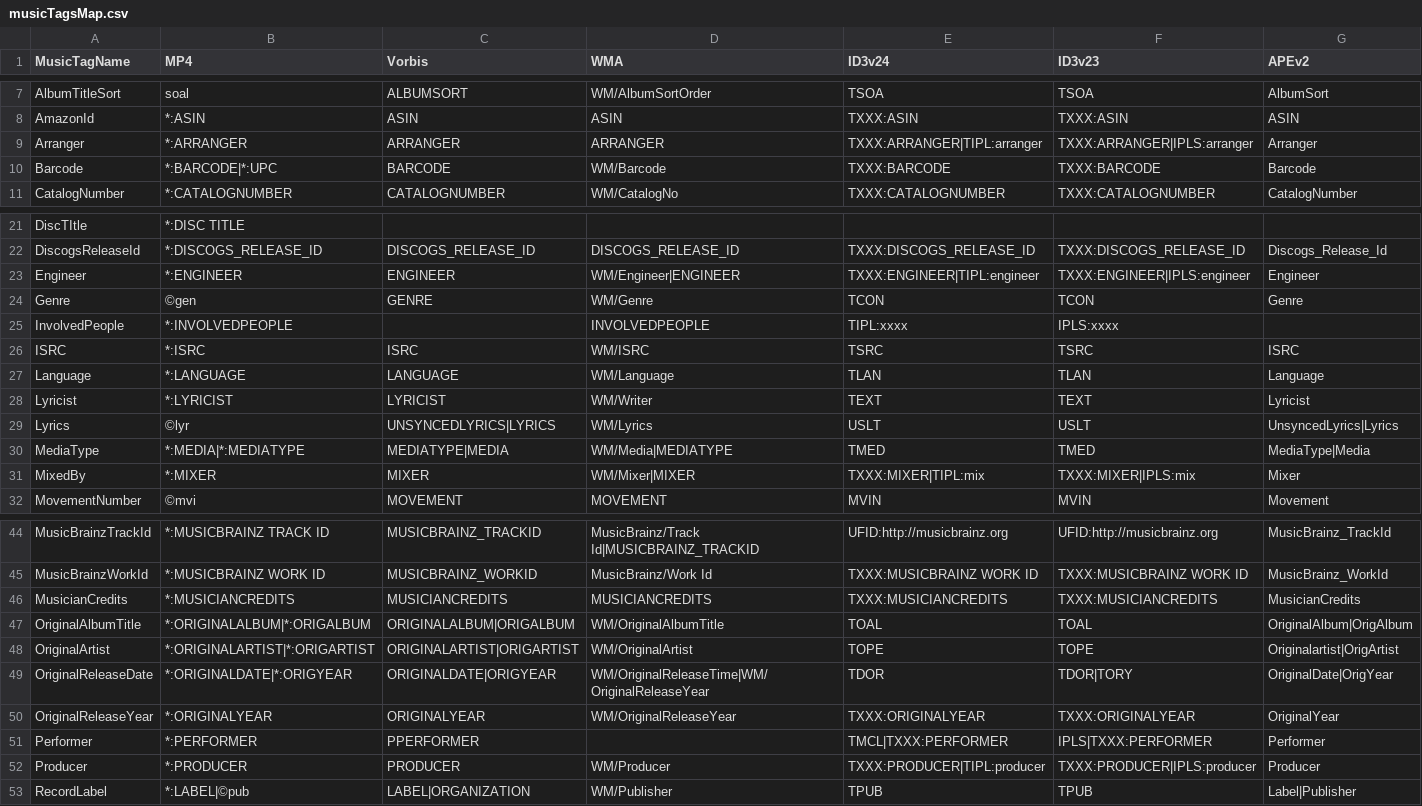
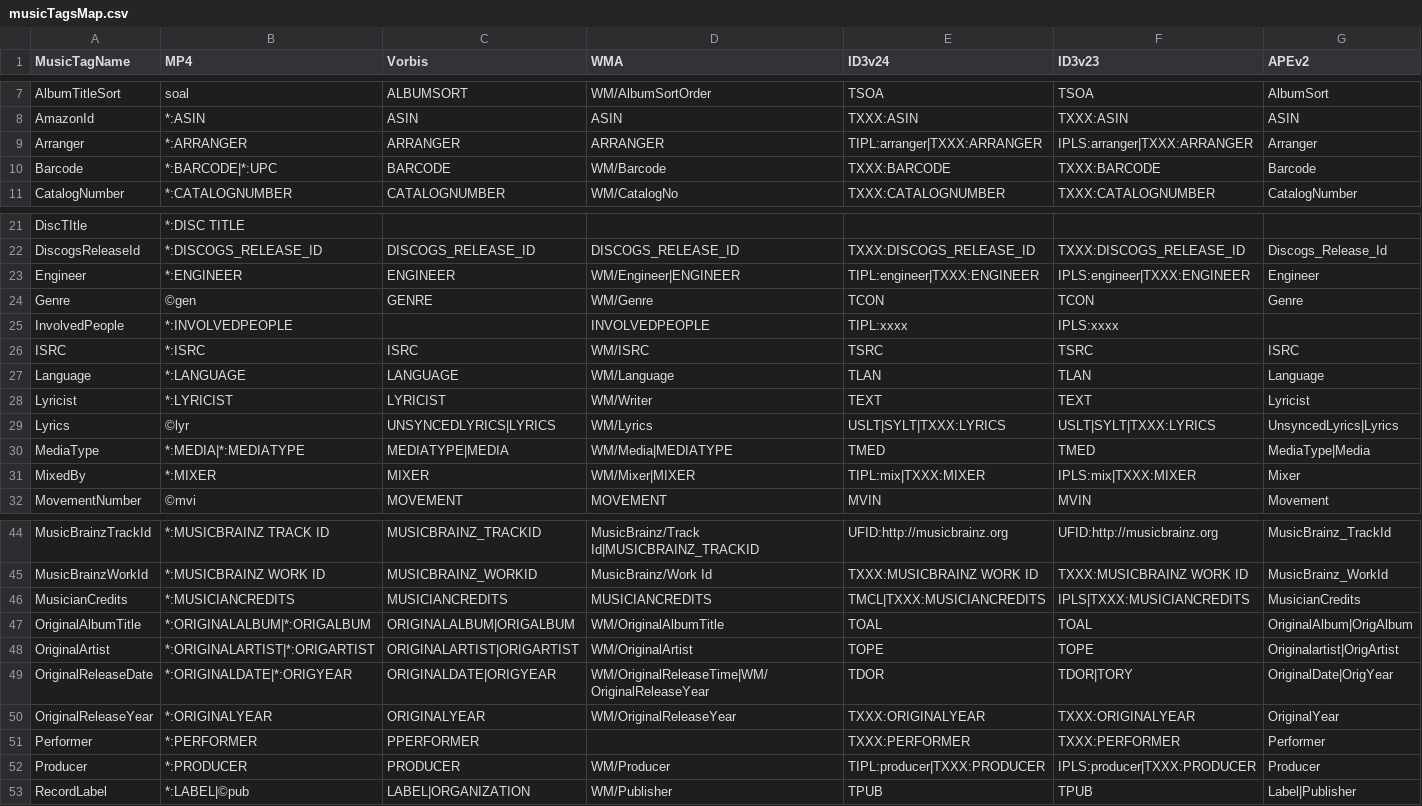
Before and after one commit to ackphht/scripts, a CSV file: musicFileProperties/musicTagsMap.csv, drawn as a sheet; only a part is shown, gaps mark what is left out.

Commit message:
musicTagMap.csv: reorder some ID3 values

```diff
--- a/musicFileProperties/musicTagsMap.csv
+++ b/musicFileProperties/musicTagsMap.csv
@@ -8,3 +8,3 @@ AlbumTitleSort,soal,ALBUMSORT,WM/AlbumSortOrder,TSOA,TSOA,AlbumSort
 AmazonId,*:ASIN,ASIN,ASIN,TXXX:ASIN,TXXX:ASIN,ASIN
-Arranger,*:ARRANGER,ARRANGER,ARRANGER,TXXX:ARRANGER|TIPL:arranger,TXXX:ARRANGER|IPLS:arranger,Arranger
+Arranger,*:ARRANGER,ARRANGER,ARRANGER,TIPL:arranger|TXXX:ARRANGER,IPLS:arranger|TXXX:ARRANGER,Arranger
 Barcode,*:BARCODE|*:UPC,BARCODE,WM/Barcode,TXXX:BARCODE,TXXX:BARCODE,Barcode
@@ -22,3 +22,3 @@ DiscTItle,*:DISC TITLE,,,,,
 DiscogsReleaseId,*:DISCOGS_RELEASE_ID,DISCOGS_RELEASE_ID,DISCOGS_RELEASE_ID,TXXX:DISCOGS_RELEASE_ID,TXXX:DISCOGS_RELEASE_ID,Discogs_Release_Id
-Engineer,*:ENGINEER,ENGINEER,WM/Engineer|ENGINEER,TXXX:ENGINEER|TIPL:engineer,TXXX:ENGINEER|IPLS:engineer,Engineer
+Engineer,*:ENGINEER,ENGINEER,WM/Engineer|ENGINEER,TIPL:engineer|TXXX:ENGINEER,IPLS:engineer|TXXX:ENGINEER,Engineer
 Genre,©gen,GENRE,WM/Genre,TCON,TCON,Genre
@@ -28,5 +28,5 @@ Language,*:LANGUAGE,LANGUAGE,WM/Language,TLAN,TLAN,Language
 Lyricist,*:LYRICIST,LYRICIST,WM/Writer,TEXT,TEXT,Lyricist
-Lyrics,©lyr,UNSYNCEDLYRICS|LYRICS,WM/Lyrics,USLT,USLT,UnsyncedLyrics|Lyrics
+Lyrics,©lyr,UNSYNCEDLYRICS|LYRICS,WM/Lyrics,USLT|SYLT|TXXX:LYRICS,USLT|SYLT|TXXX:LYRICS,UnsyncedLyrics|Lyrics
 MediaType,*:MEDIA|*:MEDIATYPE,MEDIATYPE|MEDIA,WM/Media|MEDIATYPE,TMED,TMED,MediaType|Media
-MixedBy,*:MIXER,MIXER,WM/Mixer|MIXER,TXXX:MIXER|TIPL:mix,TXXX:MIXER|IPLS:mix,Mixer
+MixedBy,*:MIXER,MIXER,WM/Mixer|MIXER,TIPL:mix|TXXX:MIXER,IPLS:mix|TXXX:MIXER,Mixer
 MovementNumber,©mvi,MOVEMENT,MOVEMENT,MVIN,MVIN,Movement
@@ -45,3 +45,3 @@ MusicBrainzTrackId,*:MUSICBRAINZ TRACK ID,MUSICBRAINZ_TRACKID,MusicBrainz/Track
 MusicBrainzWorkId,*:MUSICBRAINZ WORK ID,MUSICBRAINZ_WORKID,MusicBrainz/Work Id,TXXX:MUSICBRAINZ WORK ID,TXXX:MUSICBRAINZ WORK ID,MusicBrainz_WorkId
-MusicianCredits,*:MUSICIANCREDITS,MUSICIANCREDITS,MUSICIANCREDITS,TXXX:MUSICIANCREDITS,TXXX:MUSICIANCREDITS,MusicianCredits
+MusicianCredits,*:MUSICIANCREDITS,MUSICIANCREDITS,MUSICIANCREDITS,TMCL|TXXX:MUSICIANCREDITS,IPLS|TXXX:MUSICIANCREDITS,MusicianCredits
 OriginalAlbumTitle,*:ORIGINALALBUM|*:ORIGALBUM,ORIGINALALBUM|ORIGALBUM,WM/OriginalAlbumTitle,TOAL,TOAL,OriginalAlbum|OrigAlbum
@@ -50,4 +50,4 @@ OriginalReleaseDate,*:ORIGINALDATE|*:ORIGYEAR,ORIGINALDATE|ORIGYEAR,WM/OriginalR
 OriginalReleaseYear,*:ORIGINALYEAR,ORIGINALYEAR,WM/OriginalReleaseYear,TXXX:ORIGINALYEAR,TXXX:ORIGINALYEAR,OriginalYear
-Performer,*:PERFORMER,PPERFORMER,,TMCL|TXXX:PERFORMER,IPLS|TXXX:PERFORMER,Performer
-Producer,*:PRODUCER,PRODUCER,WM/Producer,TXXX:PRODUCER|TIPL:producer,TXXX:PRODUCER|IPLS:producer,Producer
+Performer,*:PERFORMER,PPERFORMER,,TXXX:PERFORMER,TXXX:PERFORMER,Performer
+Producer,*:PRODUCER,PRODUCER,WM/Producer,TIPL:producer|TXXX:PRODUCER,IPLS:producer|TXXX:PRODUCER,Producer
 RecordLabel,*:LABEL|©pub,LABEL|ORGANIZATION,WM/Publisher,TPUB,TPUB,Label|Publisher
```
